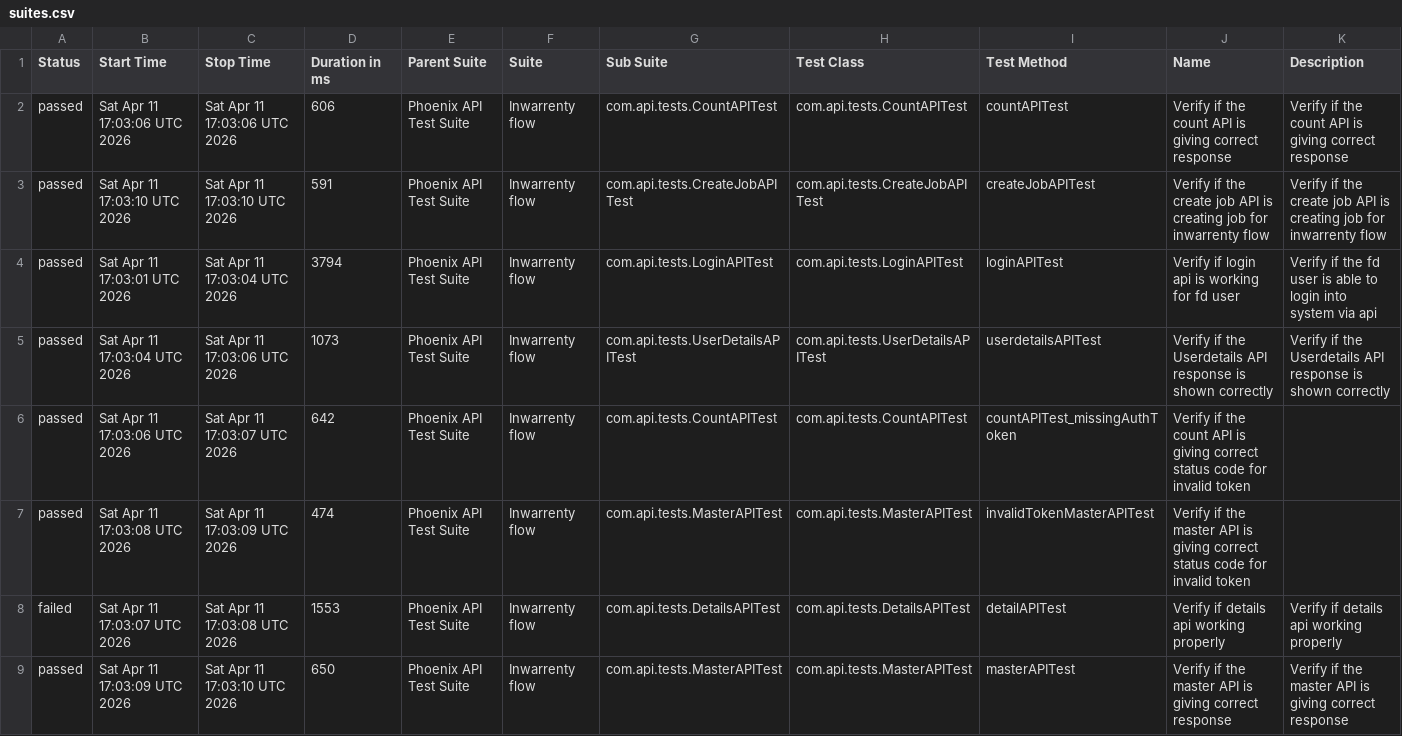
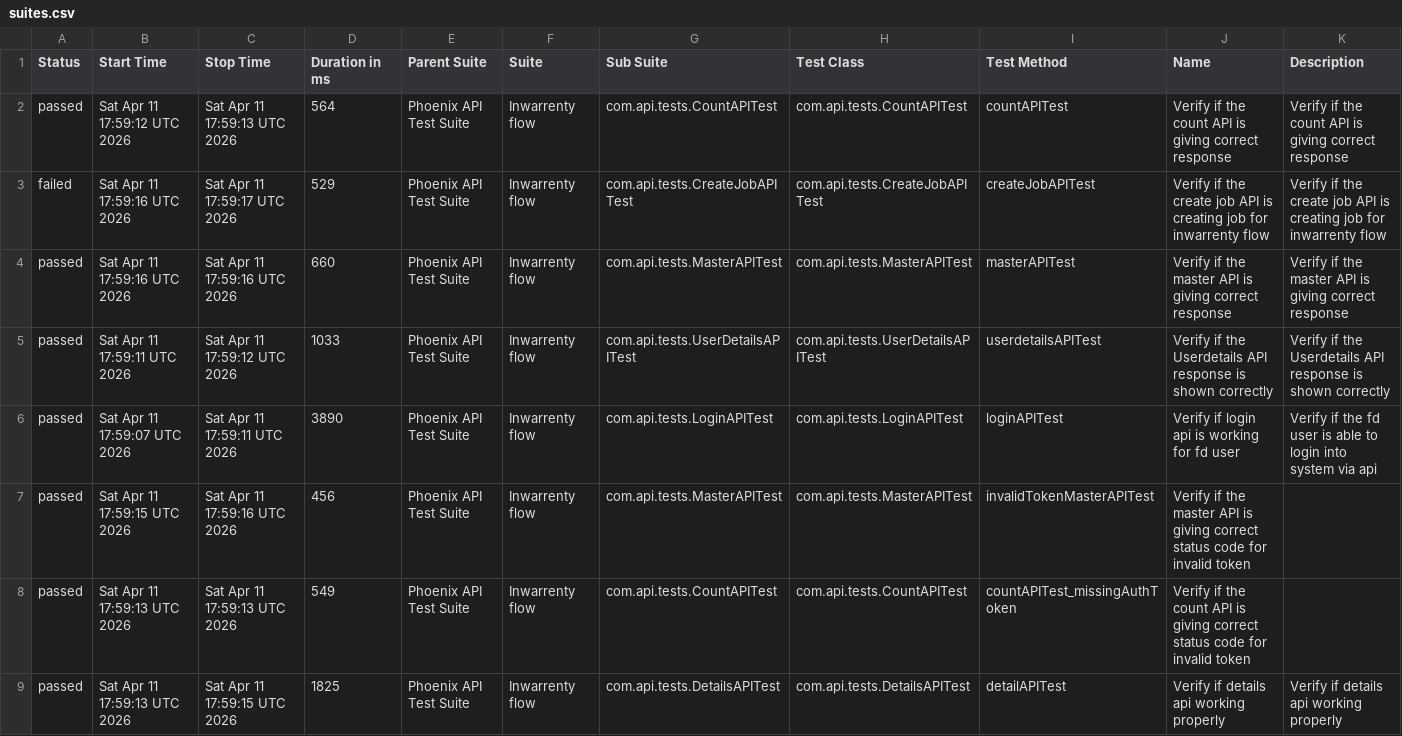
Before and after one commit to AbhijitNaik05/PhoenixTestAutomationFramework, a CSV file: data/suites.csv, drawn as a sheet.

```diff
--- a/data/suites.csv
+++ b/data/suites.csv
@@ -1,9 +1,9 @@
 "Status","Start Time","Stop Time","Duration in ms","Parent Suite","Suite","Sub Suite","Test Class","Test Method","Name","Description"
-"passed","Sat Apr 11 17:03:06 UTC 2026","Sat Apr 11 17:03:06 UTC 2026","606","Phoenix API Test Suite","Inwarrenty flow","com.api.tests.CountAPITest","com.api.tests.CountAPITest","countAPITest","Verify if the count API is giving correct response","Verify if the count API is giving correct response"
-"passed","Sat Apr 11 17:03:10 UTC 2026","Sat Apr 11 17:03:10 UTC 2026","591","Phoenix API Test Suite","Inwarrenty flow","com.api.tests.CreateJobAPITest","com.api.tests.CreateJobAPITest","createJobAPITest","Verify if the create job API is creating job for inwarrenty flow","Verify if the create job API is creating job for inwarrenty flow"
-"passed","Sat Apr 11 17:03:01 UTC 2026","Sat Apr 11 17:03:04 UTC 2026","3794","Phoenix API Test Suite","Inwarrenty flow","com.api.tests.LoginAPITest","com.api.tests.LoginAPITest","loginAPITest","Verify if login api is working for fd user","Verify if the fd user is able to login into system via api"
-"passed","Sat Apr 11 17:03:04 UTC 2026","Sat Apr 11 17:03:06 UTC 2026","1073","Phoenix API Test Suite","Inwarrenty flow","com.api.tests.UserDetailsAPITest","com.api.tests.UserDetailsAPITest","userdetailsAPITest","Verify if the Userdetails API response is shown correctly","Verify if the Userdetails API response is shown correctly"
-"passed","Sat Apr 11 17:03:06 UTC 2026","Sat Apr 11 17:03:07 UTC 2026","642","Phoenix API Test Suite","Inwarrenty flow","com.api.tests.CountAPITest","com.api.tests.CountAPITest","countAPITest_missingAuthToken","Verify if the count API is giving correct status code for invalid token",""
-"passed","Sat Apr 11 17:03:08 UTC 2026","Sat Apr 11 17:03:09 UTC 2026","474","Phoenix API Test Suite","Inwarrenty flow","com.api.tests.MasterAPITest","com.api.tests.MasterAPITest","invalidTokenMasterAPITest","Verify if the master API is giving correct status code for invalid token",""
-"failed","Sat Apr 11 17:03:07 UTC 2026","Sat Apr 11 17:03:08 UTC 2026","1553","Phoenix API Test Suite","Inwarrenty flow","com.api.tests.DetailsAPITest","com.api.tests.DetailsAPITest","detailAPITest","Verify if details api working properly","Verify if details api working properly"
-"passed","Sat Apr 11 17:03:09 UTC 2026","Sat Apr 11 17:03:10 UTC 2026","650","Phoenix API Test Suite","Inwarrenty flow","com.api.tests.MasterAPITest","com.api.tests.MasterAPITest","masterAPITest","Verify if the master API is giving correct response","Verify if the master API is giving correct response"
+"passed","Sat Apr 11 17:59:12 UTC 2026","Sat Apr 11 17:59:13 UTC 2026","564","Phoenix API Test Suite","Inwarrenty flow","com.api.tests.CountAPITest","com.api.tests.CountAPITest","countAPITest","Verify if the count API is giving correct response","Verify if the count API is giving correct response"
+"failed","Sat Apr 11 17:59:16 UTC 2026","Sat Apr 11 17:59:17 UTC 2026","529","Phoenix API Test Suite","Inwarrenty flow","com.api.tests.CreateJobAPITest","com.api.tests.CreateJobAPITest","createJobAPITest","Verify if the create job API is creating job for inwarrenty flow","Verify if the create job API is creating job for inwarrenty flow"
+"passed","Sat Apr 11 17:59:16 UTC 2026","Sat Apr 11 17:59:16 UTC 2026","660","Phoenix API Test Suite","Inwarrenty flow","com.api.tests.MasterAPITest","com.api.tests.MasterAPITest","masterAPITest","Verify if the master API is giving correct response","Verify if the master API is giving correct response"
+"passed","Sat Apr 11 17:59:11 UTC 2026","Sat Apr 11 17:59:12 UTC 2026","1033","Phoenix API Test Suite","Inwarrenty flow","com.api.tests.UserDetailsAPITest","com.api.tests.UserDetailsAPITest","userdetailsAPITest","Verify if the Userdetails API response is shown correctly","Verify if the Userdetails API response is shown correctly"
+"passed","Sat Apr 11 17:59:07 UTC 2026","Sat Apr 11 17:59:11 UTC 2026","3890","Phoenix API Test Suite","Inwarrenty flow","com.api.tests.LoginAPITest","com.api.tests.LoginAPITest","loginAPITest","Verify if login api is working for fd user","Verify if the fd user is able to login into system via api"
+"passed","Sat Apr 11 17:59:15 UTC 2026","Sat Apr 11 17:59:16 UTC 2026","456","Phoenix API Test Suite","Inwarrenty flow","com.api.tests.MasterAPITest","com.api.tests.MasterAPITest","invalidTokenMasterAPITest","Verify if the master API is giving correct status code for invalid token",""
+"passed","Sat Apr 11 17:59:13 UTC 2026","Sat Apr 11 17:59:13 UTC 2026","549","Phoenix API Test Suite","Inwarrenty flow","com.api.tests.CountAPITest","com.api.tests.CountAPITest","countAPITest_missingAuthToken","Verify if the count API is giving correct status code for invalid token",""
+"passed","Sat Apr 11 17:59:13 UTC 2026","Sat Apr 11 17:59:15 UTC 2026","1825","Phoenix API Test Suite","Inwarrenty flow","com.api.tests.DetailsAPITest","com.api.tests.DetailsAPITest","detailAPITest","Verify if details api working properly","Verify if details api working properly"
```
Also changed, not shown: data/behaviors.csv, 50 other files.
